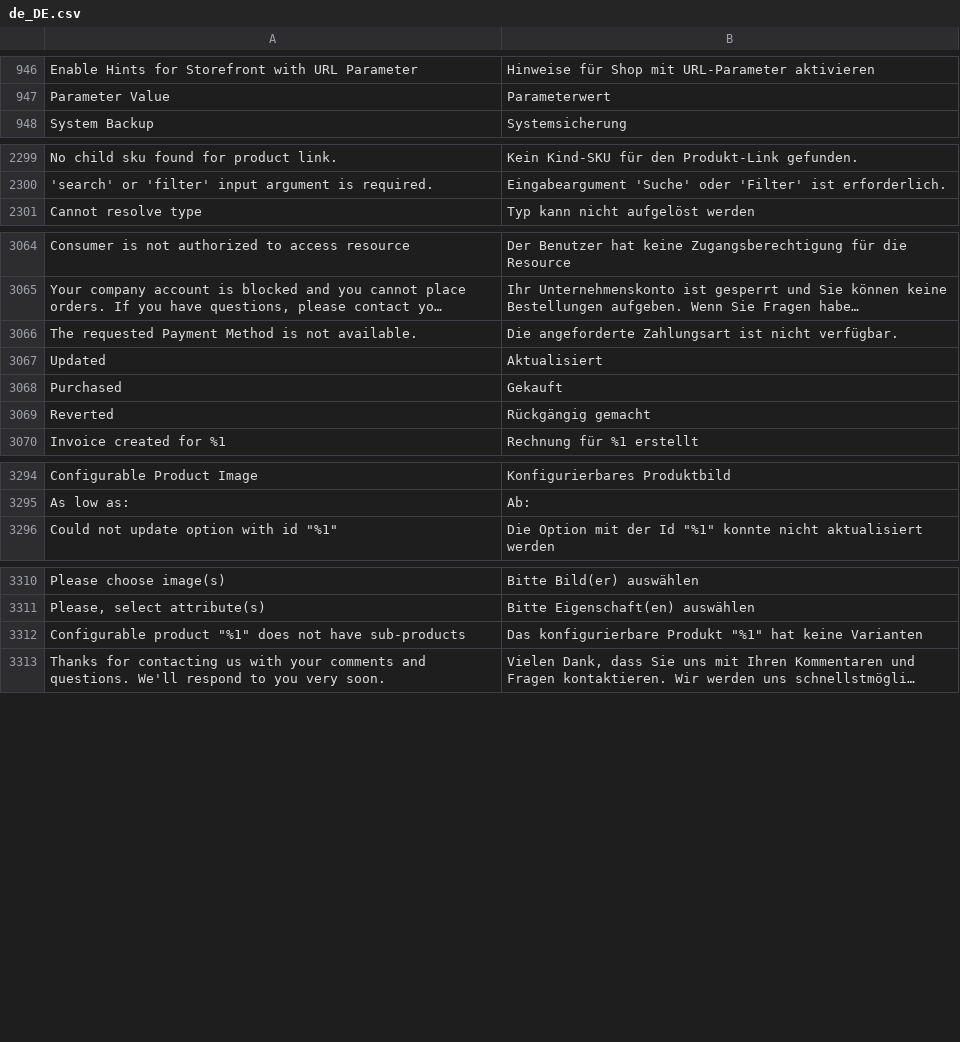
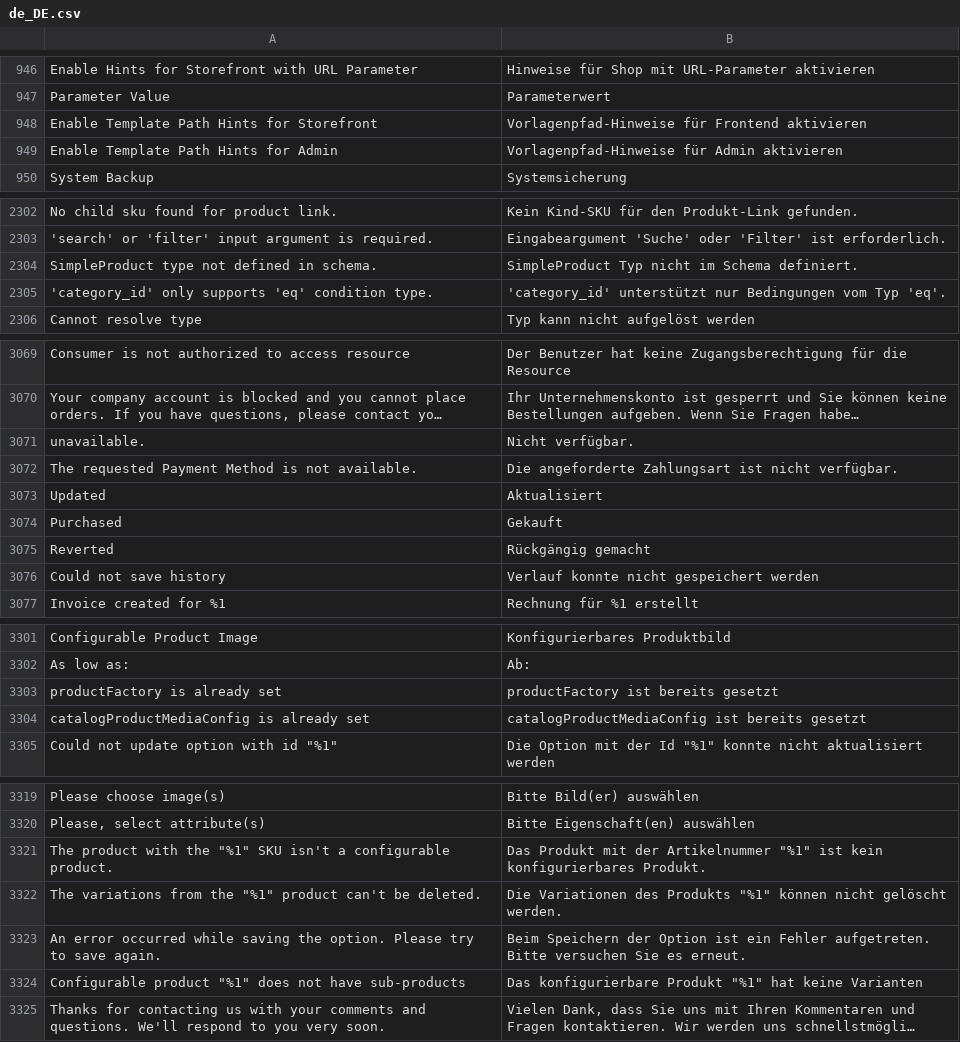
Before and after one commit to magento-l10n/language-de_DE, a CSV file: de_DE.csv, drawn as a sheet; only a part is shown, gaps mark what is left out; long unchanged cells end in …; the diff covers the shown part only; the diff names each change by its address in the sheet, - before the commit and + after, or states it on an @@ line.

Commit message:
Updating translations from Crowdin.

```diff
--- a/de_DE.csv
+++ b/de_DE.csv
+row 948: Enable Template Path Hints for Storefront | Vorlagenpfad-Hinweise für Frontend aktivieren
+row 949: Enable Template Path Hints for Admin | Vorlagenpfad-Hinweise für Admin aktivieren
+row 2304: SimpleProduct type not defined in schema. | SimpleProduct Typ nicht im Schema definiert.
+row 2305: 'category_id' only supports 'eq' condition type. | 'category_id' unterstützt nur Bedingungen vom Typ 'eq'.
+row 3071: unavailable. | Nicht verfügbar.
+row 3076: Could not save history | Verlauf konnte nicht gespeichert werden
+row 3303: productFactory is already set | productFactory ist bereits gesetzt
+row 3304: catalogProductMediaConfig is already set | catalogProductMediaConfig ist bereits gesetzt
+row 3321: The product with the "%1" SKU isn't a configurable product. | Das Produkt mit der Artikelnummer "%1" ist kein konfigurierbares Produkt.
+row 3322: The variations from the "%1" product can't be deleted. | Die Variationen des Produkts "%1" können nicht gelöscht werden.
+row 3323: An error occurred while saving the option. Please try to save again. | Beim Speichern der Option ist ein Fehler aufgetreten. Bitte versuchen Sie es erneut.
```
Also changed, not shown: 4 added rows elsewhere in this file, 1 other file.
